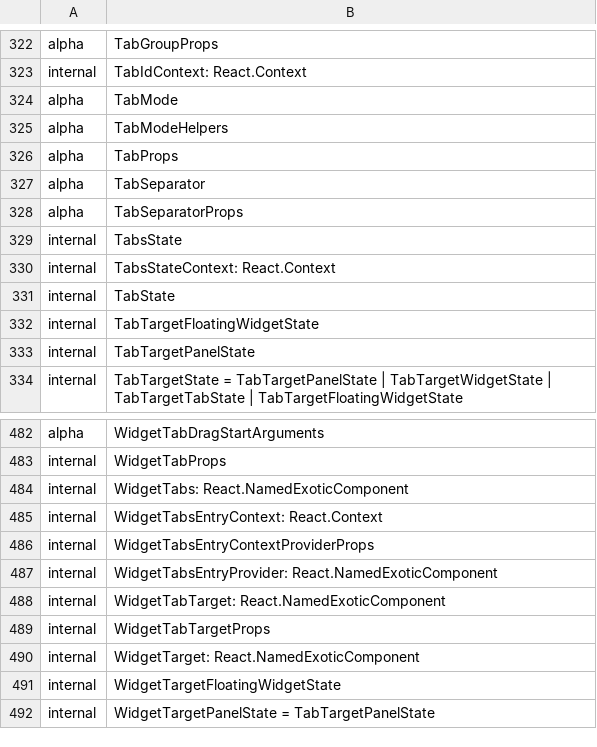
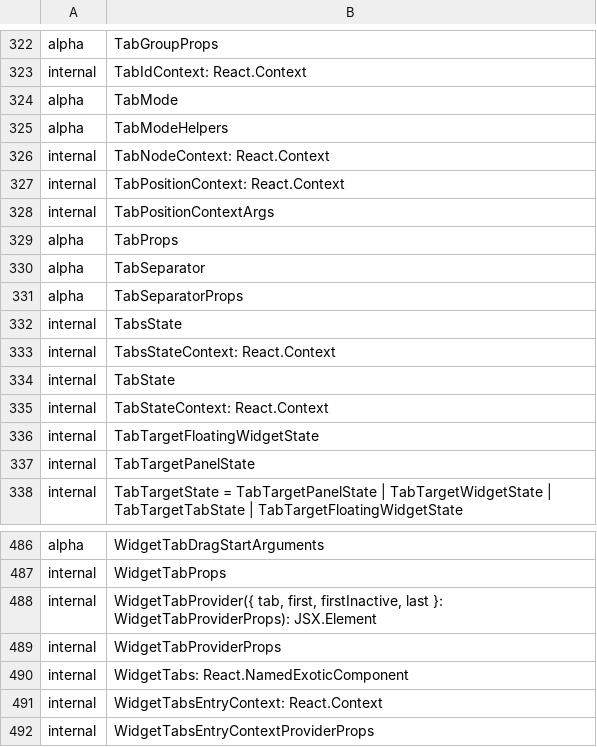
Before and after one commit to iTwin/appui, a CSV file: common/api/summary/ui-ninezone.exports.csv, drawn as a sheet; only a part is shown, gaps mark what is left out; the shorter side is filled out with more unchanged rows.

Commit message:
Merged PR 108775: Widget tab badge support
This PR enables badge support for widget tabs in 2.0 UI.
Ensures that TechnicalPreview badge is rendered consistently (badge circle no longer depends on current fondt color).

- Allow custom badge to be provided to widget tab.
- Ninezone demo badge styling.
- Tests.
- Tab badge support in ui-framework.
- Render beta badge consistently.
- Tests.
- Extract API.
- Remove unused CSS.
- Rush change.

Related work items: #440378

```diff
--- a/common/api/summary/ui-ninezone.exports.csv
+++ b/common/api/summary/ui-ninezone.exports.csv
@@ -325,2 +325,5 @@ alpha;TabMode
 alpha;TabModeHelpers
+internal;TabNodeContext: React.Context
+internal;TabPositionContext: React.Context
+internal;TabPositionContextArgs
 alpha;TabProps
@@ -331,2 +334,3 @@ internal;TabsStateContext: React.Context
 internal;TabState
+internal;TabStateContext: React.Context
 internal;TabTargetFloatingWidgetState
@@ -483,2 +487,4 @@ alpha;WidgetTabDragStartArguments
 internal;WidgetTabProps
+internal;WidgetTabProvider({ tab, first, firstInactive, last }: WidgetTabProviderProps): JSX.Element
+internal;WidgetTabProviderProps
 internal;WidgetTabs: React.NamedExoticComponent
```
Also changed, not shown: common/api/summary/ui-framework.exports.csv, 35 other files.
